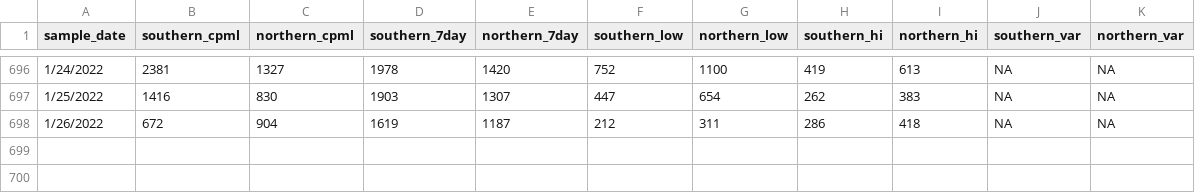
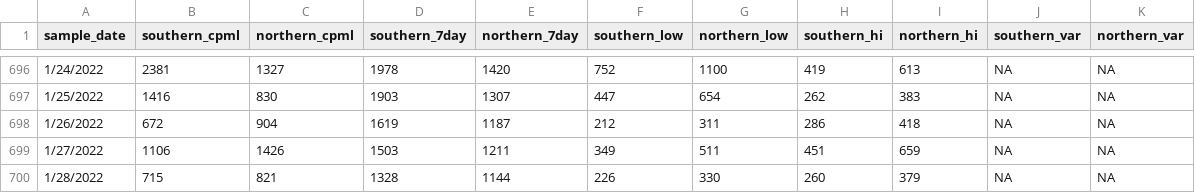
Before and after one commit to adalca/covid-mwra-cases, a CSV file: data/mwra-data.csv, drawn as a sheet; only a part is shown, gaps mark what is left out; the diff names each change by its address in the sheet, - before the commit and + after, or states it on an @@ line.

Commit message:
Update mwra-data.csv

```diff
--- a/data/mwra-data.csv
+++ b/data/mwra-data.csv
+row 699: 1/27/2022 | 1106 | 1426 | 1503 | 1211 | 349 | 511 | 451 | 659 | NA | NA
+row 700: 1/28/2022 | 715 | 821 | 1328 | 1144 | 226 | 330 | 260 | 379 | NA | NA
```
